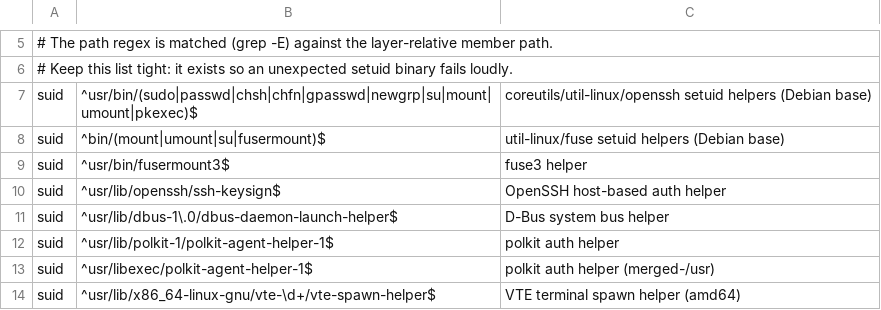
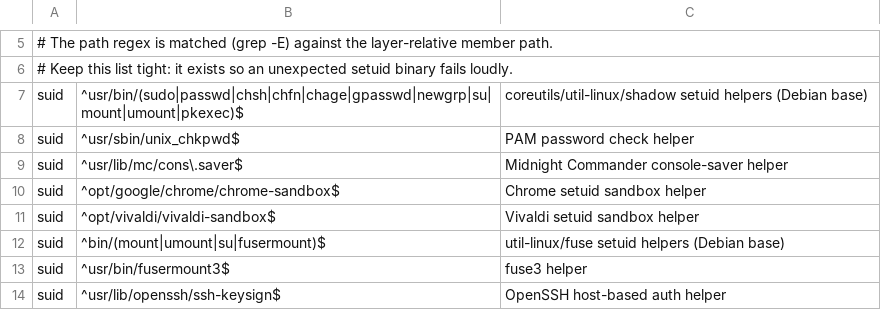
Before and after one commit to ncz-os/cix-installer, a TSV file: build/layer-perms-allowlist.tsv, drawn as a sheet; only a part is shown, gaps mark what is left out; the shorter side is filled out with more unchanged rows.

Commit message:
layers: fix check-layers.sh against real squashfs (sanity proof on r202)
Running `--layers-check-only` on the r202 amd64 layers (operator ruling
2026-10-10 item E: prove the checks on existing layers) exposed real parsing
bugs that only appear on a real squashfs; fixed:

* unsquashfs -l has no header/blank line with -no-progress; stop filtering on
  one, strip the squashfs-root/ prefix and drop the empty root line.
* unsquashfs -ll renders device nodes as "major, minor" which shifts the
  columns; locate the YYYY-MM-DD token instead of assuming fixed positions.
* force TZ=UTC so the mtime render and its comparison agree; epoch 0 is then
  the literal 1970-01-01 00:00 (one string compare, no per-inode `date` fork --
  the old form spawned 43k processes and hung).
* allow the standard X11/ICE/console socket dirs under /tmp (tmpfiles, not
  build leftovers); flag a populated machine-id / builder resolv.conf, and .o
  files only under scratch prefixes (usr/lib/gcc ships legitimate .o).
* content assertions SKIP on a payload-only overlay (no /usr): desktop-hotfix is
  governed by its allow-list root, not the full-desktop assertions.
* cache the per-layer listing/metadata (one unsquashfs pass per layer).
* firstboot-exec is a WARN (scripts invoked via bash/systemd need no +x).
* allow-list: add the Debian setuid binaries seen on a real base (chage,
  unix_chkpwd, mc cons.saver) and the Chrome/Vivaldi sandbox helpers.

Proof: on the r202 layers the only FAIL is the KNOWN r202 defect --
desktop-hotfix labwc embeds the quoted #error (the O6N/Mali black screen), so
the static SceneFX gate catches it. 36/36 hardening tests still pass.

```diff
--- a/build/layer-perms-allowlist.tsv
+++ b/build/layer-perms-allowlist.tsv
@@ -6,3 +6,7 @@
 # Keep this list tight: it exists so an unexpected setuid binary fails loudly.
-suid	^usr/bin/(sudo|passwd|chsh|chfn|gpasswd|newgrp|su|mount|umount|pkexec)$	coreutils/util-linux/openssh setuid helpers (Debian base)
+suid	^usr/bin/(sudo|passwd|chsh|chfn|chage|gpasswd|newgrp|su|mount|umount|pkexec)$	coreutils/util-linux/shadow setuid helpers (Debian base)
+suid	^usr/sbin/unix_chkpwd$	PAM password check helper
+suid	^usr/lib/mc/cons\.saver$	Midnight Commander console-saver helper
+suid	^opt/google/chrome/chrome-sandbox$	Chrome setuid sandbox helper
+suid	^opt/vivaldi/vivaldi-sandbox$	Vivaldi setuid sandbox helper
 suid	^bin/(mount|umount|su|fusermount)$	util-linux/fuse setuid helpers (Debian base)
```
Also changed, not shown: 1 other file.
